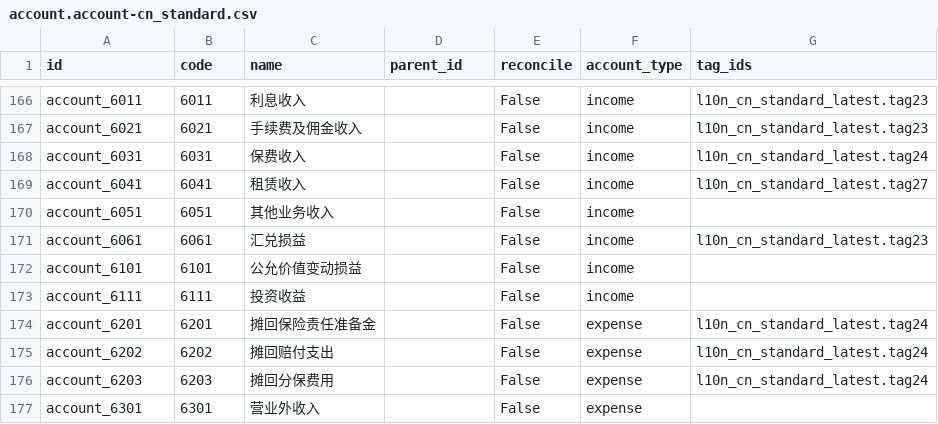
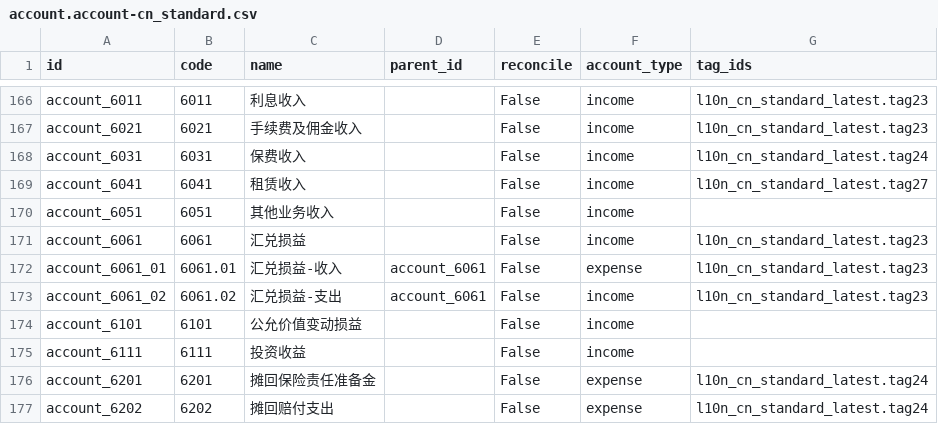
Before and after one commit to guohuadeng/app-odoo, a CSV file: l10n_cn_standard_latest/data/template/account.account-cn_standard.csv, drawn as a sheet; only a part is shown, gaps mark what is left out; the shorter side is filled out with more unchanged rows.

Commit message:
fix(accounts): 优化会计科目表和翻译文本
- 更新汇兑损益科目，细分为收入和支出两个子科目
- 修正多语言翻译文本，包括核销模型、操作汇率等术语
- 调整财务用户组名称为财务出纳
- 修正账单币种显示文本
- 在库存移动中添加包号信息到重复检查逻辑
- 更新中国会计科目表版本号至18.0.26.06.22

```diff
--- a/l10n_cn_standard_latest/data/template/account.account-cn_standard.csv
+++ b/l10n_cn_standard_latest/data/template/account.account-cn_standard.csv
@@ -171,2 +171,4 @@
 "account_6061","6061","汇兑损益","","False","income","l10n_cn_standard_latest.tag23"
+"account_6061_01","6061.01","汇兑损益-收入","account_6061","False","expense","l10n_cn_standard_latest.tag23"
+"account_6061_02","6061.02","汇兑损益-支出","account_6061","False","income","l10n_cn_standard_latest.tag23"
 "account_6101","6101","公允价值变动损益","","False","income",""
```
Also changed, not shown: 2 other files.
